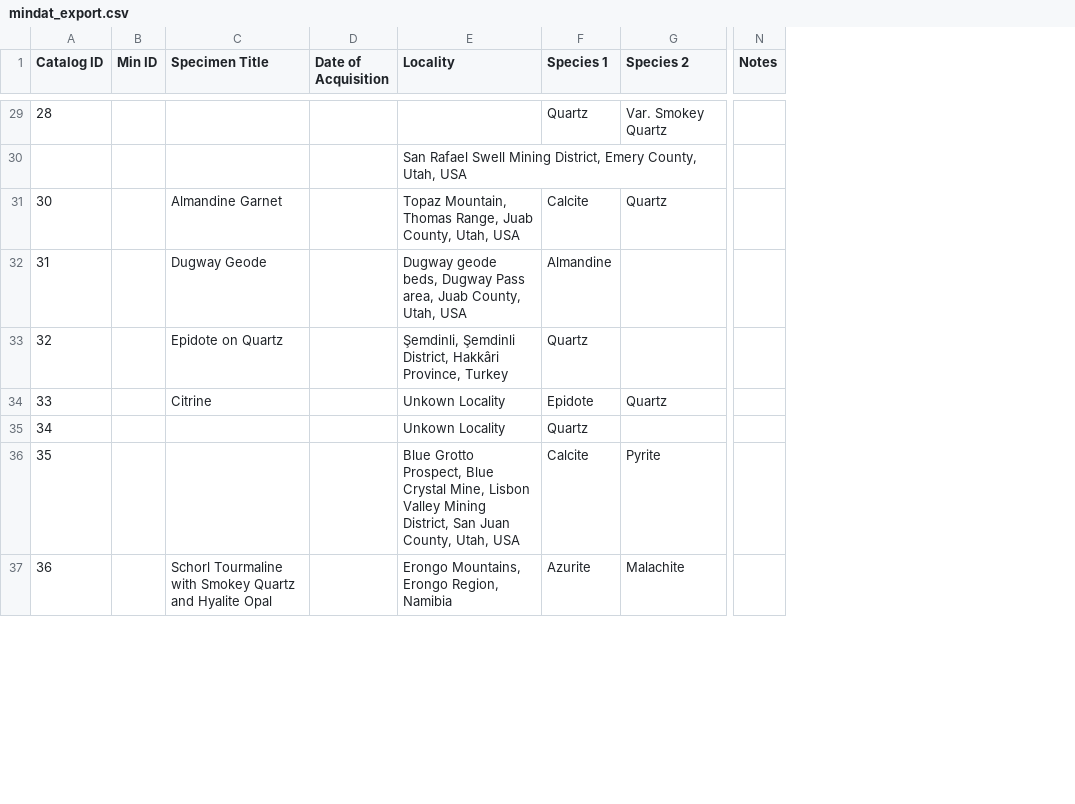
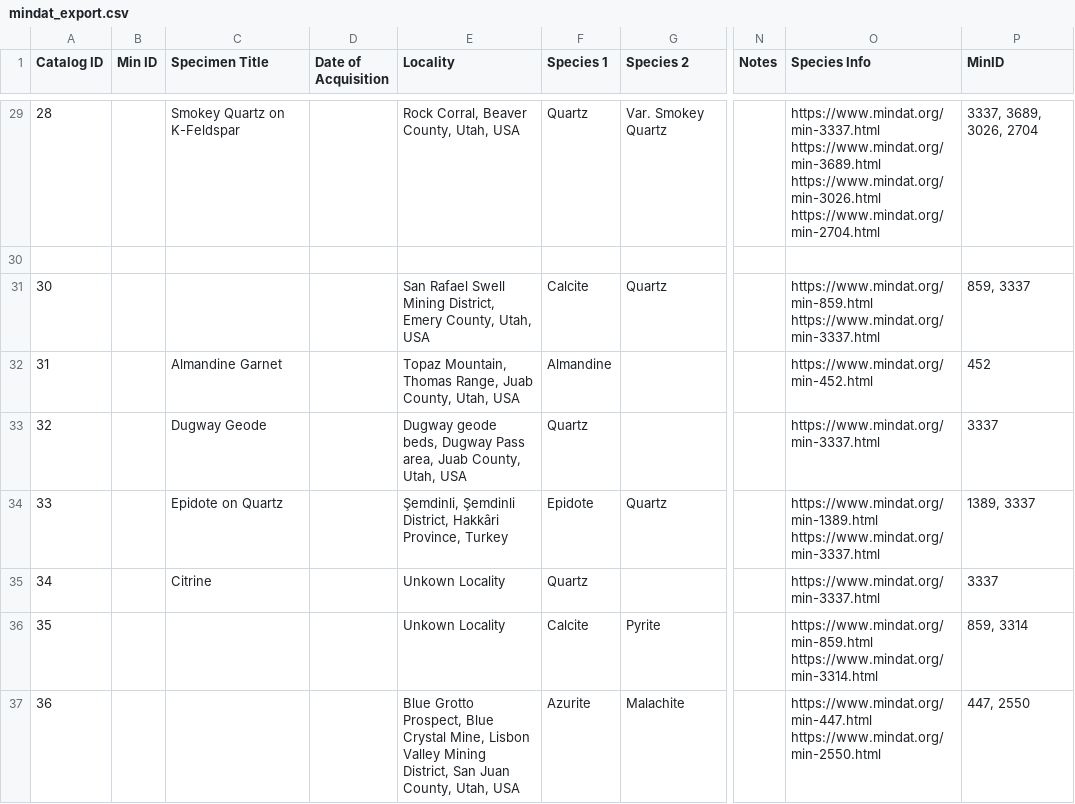
Before and after one commit to logancorrea/mindat-autofill-extension, a CSV file: mindat_export.csv, drawn as a sheet; only a part is shown, gaps mark what is left out; removed rows and columns are numbered as before the commit, all else as after; rows hold the shown columns only; ↵ is a line break in a cell; the diff covers the shown part only; the diff names each change by its address in the sheet, - before the commit and + after, or states it on an @@ line.

```diff
--- a/mindat_export.csv
+++ b/mindat_export.csv
+column O (Species Info), rows 29-31: https://www.mindat.org/min-3337.html ↵ https://www.mindat.org/min-3689.html ↵ https://www.mindat.org/min-3026.html ↵ https://www.mindat.org/min-2704.html |  | https://www.mindat.org/min-859.html ↵ https://www.mindat.org/min-3337.html; rows 33-37: https://www.mindat.org/min-3337.html | https://www.mindat.org/min-1389.html ↵ https://www.mindat.org/min-3337.html | https://www.mindat.org/min-3337.html | https://www.mindat.org/min-859.html ↵ https://www.mindat.org/min-3314.html | https://www.mindat.org/min-447.html ↵ https://www.mindat.org/min-2550.html
+column P (MinID), rows 29-31: 3337, 3689, 3026, 2704 |  | 859, 3337; rows 33-37: 3337 | 1389, 3337 | 3337 | 859, 3314 | 447, 2550
@@ column A (Catalog ID) renumbered between rows 25 and 43 @@
-C29 (Specimen Title): (empty)
+C29 (Specimen Title): Smokey Quartz on K-Feldspar
-E29 (Locality): (empty)
+E29 (Locality): Rock Corral, Beaver County, Utah, USA
-E30 (Locality): San Rafael Swell Mining District, Emery County, Utah, USA
+E30 (Locality): (empty)
-C31 (Specimen Title): Almandine Garnet
+C31 (Specimen Title): (empty)
-E31 (Locality): Topaz Mountain, Thomas Range, Juab County, Utah,…
+E31 (Locality): San Rafael Swell Mining District, Emery County, Utah,…
+row 32: 31 |  | Almandine Garnet |  | Topaz Mountain, Thomas Range, Juab County, Utah, USA | Almandine |  |  | https://www.mindat.org/min-452.html | 452
-F33 (Species 1): Almandine
+F33 (Species 1): Quartz
-row 33: 32 |  | Epidote on Quartz |  | Şemdinli, Şemdinli District, Hakkâri Province, Turkey | Quartz
-C34 (Specimen Title): Citrine
+C34 (Specimen Title): Epidote on Quartz
-E34 (Locality): Unkown Locality
+E34 (Locality): Şemdinli, Şemdinli District, Hakkâri Province, Turkey
-C35 (Specimen Title): (empty)
+C35 (Specimen Title): Citrine
-E36 (Locality): Blue Grotto Prospect, Blue Crystal Mine, Lisbon Valley Mining District, San Juan County, Utah, USA
+E36 (Locality): Unkown Locality
-C37 (Specimen Title): Schorl Tourmaline with Smokey Quartz and Hyalite Opal
+C37 (Specimen Title): (empty)
-E37 (Locality): Erongo Mountains, Erongo Region, Namibia
+E37 (Locality): Blue Grotto Prospect, Blue Crystal Mine, Lisbon Valley Mining District, San Juan County, Utah, USA
```
Also changed, not shown: 4 added rows, 4 removed rows and 27 edited cells elsewhere in this file, 6 other files.
